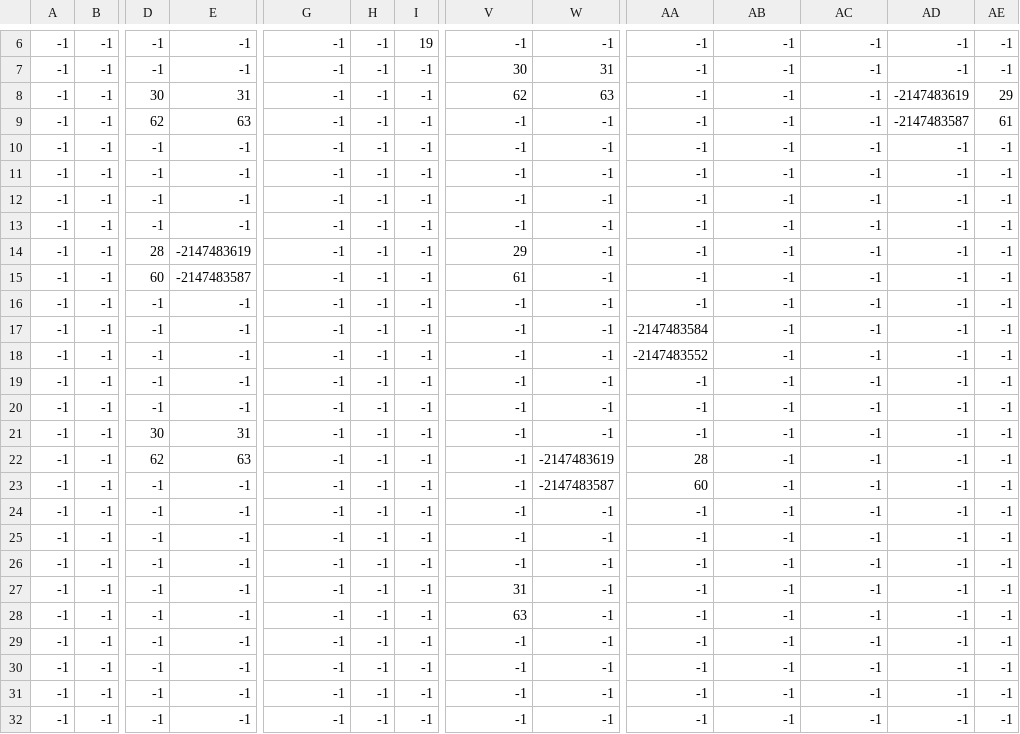
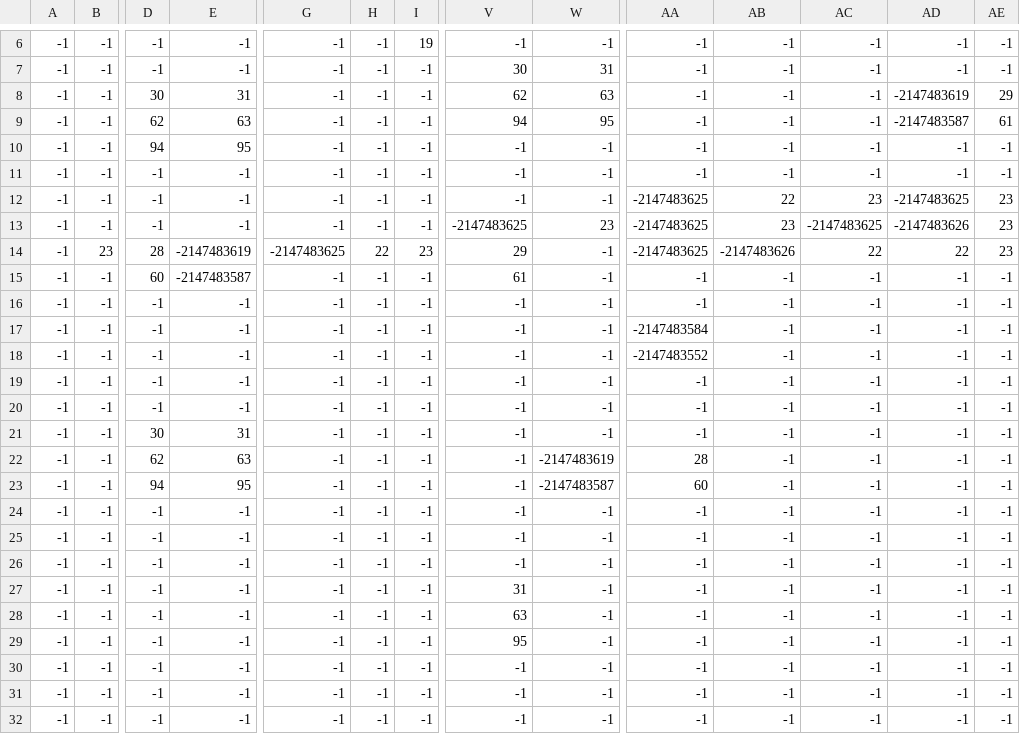
Before and after one commit to EliasLozanoGarcia/RaidersRise-GB, a CSV file: gbc-game/maps/Leveltest._Items.csv, drawn as a sheet; only a part is shown, gaps mark what is left out; removed rows and columns are numbered as before the commit, all else as after; rows hold the shown columns only; the diff covers the shown part only; the diff names each change by its address in the sheet, - before the commit and + after, or states it on an @@ line.

```diff
--- a/gbc-game/maps/Leveltest._Items.csv
+++ b/gbc-game/maps/Leveltest._Items.csv
-V9: -1
+V9: 94
-W9: -1
+W9: 95
+row 10: -1 | -1 | 94 | 95 | -1 | -1 | -1 | -1 | -1 | -1 | -1 | -1 | -1 | -1
-AA12: -1
+AA12: -2147483625
-AB12: -1
+AB12: 22
-AC12: -1
+AC12: 23
-AD12: -1
+AD12: -2147483625
-AE12: -1
+AE12: 23
-row 12: -1 | -1 | -1 | -1 | -1 | -1 | -1 | -1 | -1 | -1 | -1 | -1 | -1 | -1
-V13: -1
+V13: -2147483625
-W13: -1
+W13: 23
-AA13:AA14: -1
+AA13:AA14: -2147483625
-AB13: -1
+AB13: 23
-AC13: -1
+AC13: -2147483625
-AD13: -1
+AD13: -2147483626
-AE13:AE14: -1
+AE13:AE14: 23
-B14: -1
+B14: 23
-G14: -1
+G14: -2147483625
-H14: -1
+H14: 22
-I14: -1
+I14: 23
-AB14: -1
+AB14: -2147483626
-AC14: -1
+AC14: 22
-AD14: -1
+AD14: 22
-D23: -1
+D23: 94
-E23: -1
+E23: 95
-V29: -1
+V29: 95
```
Also changed, not shown: 1 edited cell elsewhere in this file, ART/Tilesmaps/Leveltest._Fondo.csv, ART/Tilesmaps/Leveltest._Items.csv, 14 other files.
